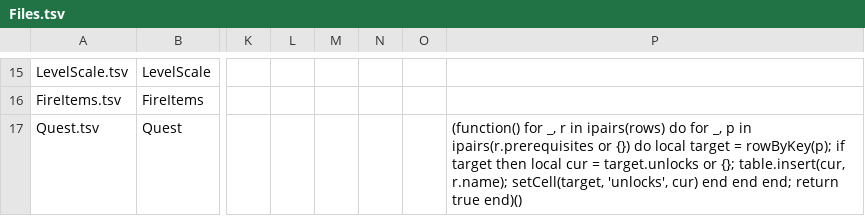
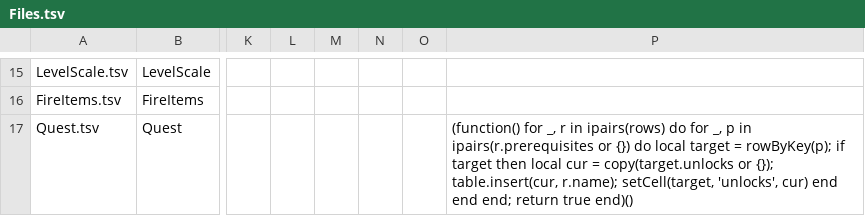
Before and after one commit to skunkiferous/TabuLua, a TSV file: tutorial/core/Files.tsv, drawn as a sheet; only a part is shown, gaps mark what is left out; the diff names each change by its address in the sheet, - before the commit and + after, or states it on an @@ line.

```diff
--- a/tutorial/core/Files.tsv
+++ b/tutorial/core/Files.tsv
-P17: …cur = target.unlocks or {}; table.insert(cur, r.name);…
+P17: …cur = copy(target.unlocks or {}); table.insert(cur, r.name);…
```
Also changed, not shown: 16 other files.
